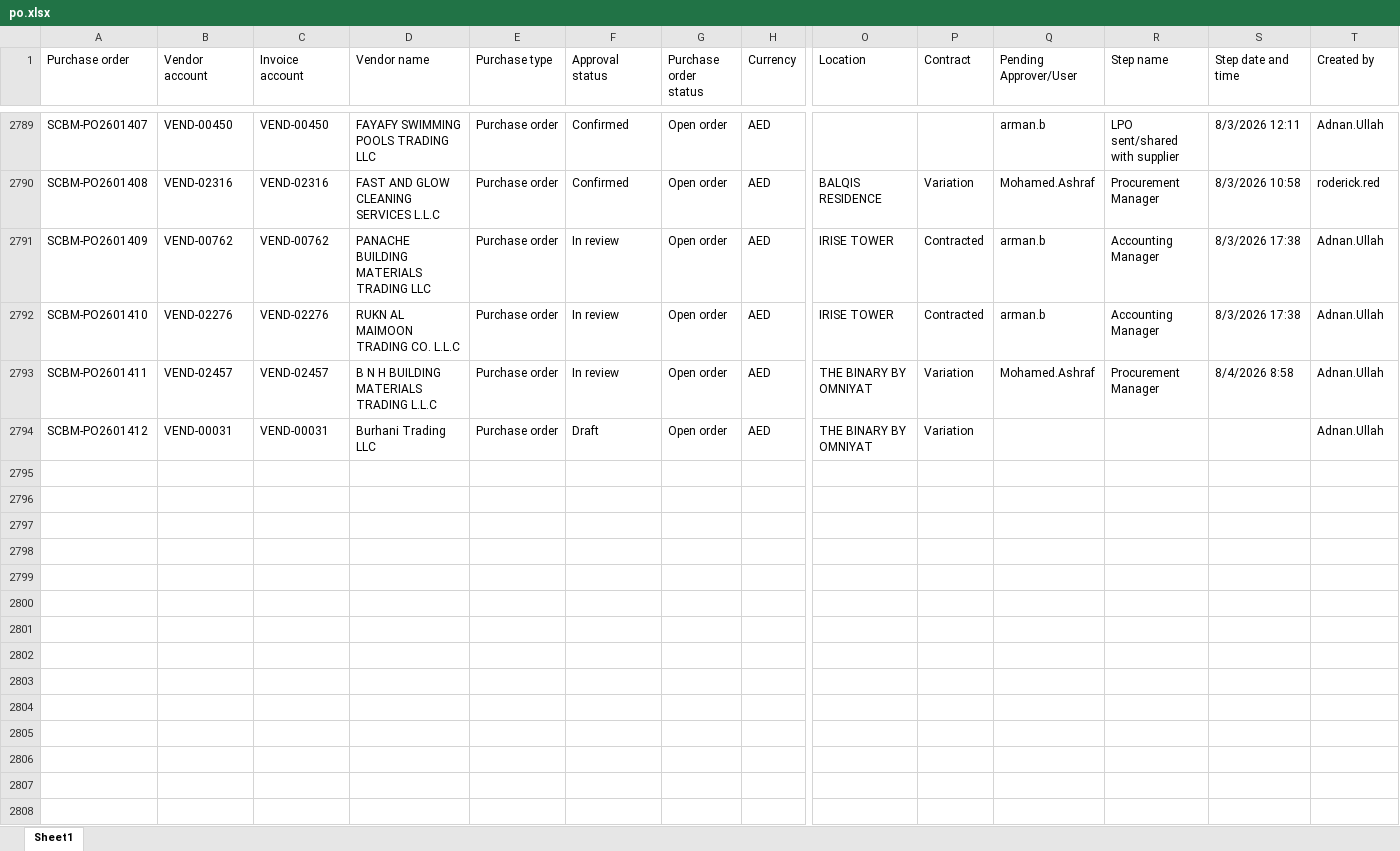
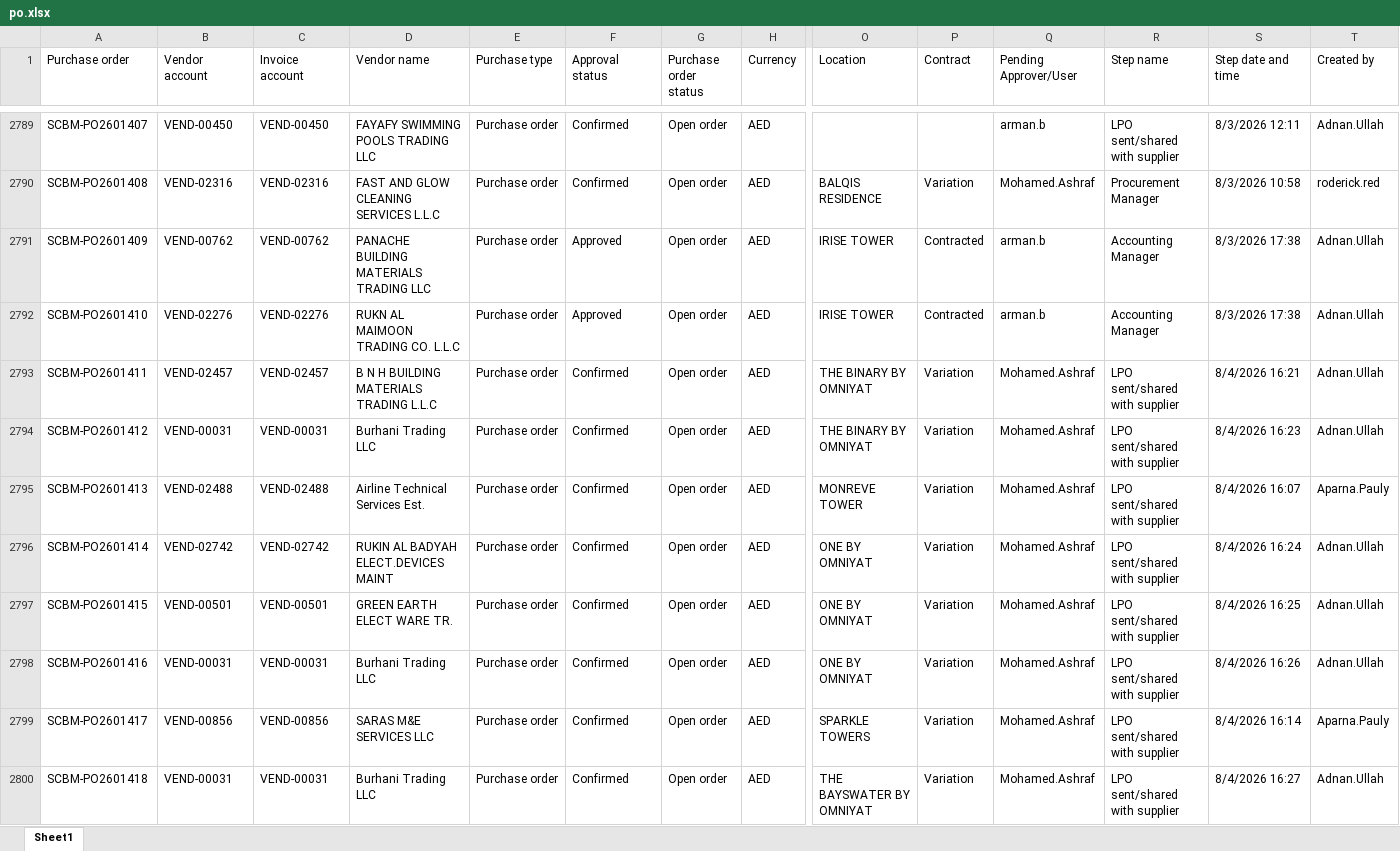
Before and after one commit to Chandansah605/PR-PO-Pipeline-Dashboard, an Excel workbook: po.xlsx, sheet Sheet1, drawn as a sheet; only a part is shown, gaps mark what is left out; values as stored, in another font and other column widths than the file's, no borders; table styles not drawn; rows hold the shown columns only; the diff covers the shown part only; the diff names each change by its address in the sheet, - before the commit and + after, or states it on an @@ line.

```diff
--- a/po.xlsx (sheet Sheet1)
+++ b/po.xlsx (sheet Sheet1)
-F2791:F2792 (Approval status): In review
+F2791:F2792 (Approval status): Approved
-F2793 (Approval status): In review
+F2793 (Approval status): Confirmed
-R2793 (Step name): Procurement Manager
+R2793 (Step name): LPO sent/shared with supplier
-S2793 (Step date and time): 8/4/2026 8:58
+S2793 (Step date and time): 8/4/2026 16:21
-F2794 (Approval status): Draft
+F2794 (Approval status): Confirmed
-Q2794 (Pending Approver/User): (empty)
+Q2794 (Pending Approver/User): Mohamed.Ashraf
-R2794 (Step name): (empty)
+R2794 (Step name): LPO sent/shared with supplier
-S2794 (Step date and time): (empty)
+S2794 (Step date and time): 8/4/2026 16:23
+row 2795: SCBM-PO2601413 | VEND-02488 | VEND-02488 | Airline Technical Services Est. | Purchase order | Confirmed | Open order | AED | MONREVE TOWER | Variation | Mohamed.Ashraf | LPO sent/shared with supplier | 8/4/2026 16:07 | Aparna.Pauly
+row 2796: SCBM-PO2601414 | VEND-02742 | VEND-02742 | RUKIN AL BADYAH ELECT.DEVICES MAINT | Purchase order | Confirmed | Open order | AED | ONE BY OMNIYAT | Variation | Mohamed.Ashraf | LPO sent/shared with supplier | 8/4/2026 16:24 | Adnan.Ullah
+row 2797: SCBM-PO2601415 | VEND-00501 | VEND-00501 | GREEN EARTH ELECT WARE TR. | Purchase order | Confirmed | Open order | AED | ONE BY OMNIYAT | Variation | Mohamed.Ashraf | LPO sent/shared with supplier | 8/4/2026 16:25 | Adnan.Ullah
+row 2798: SCBM-PO2601416 | VEND-00031 | VEND-00031 | Burhani Trading LLC | Purchase order | Confirmed | Open order | AED | ONE BY OMNIYAT | Variation | Mohamed.Ashraf | LPO sent/shared with supplier | 8/4/2026 16:26 | Adnan.Ullah
+row 2799: SCBM-PO2601417 | VEND-00856 | VEND-00856 | SARAS M&E SERVICES LLC | Purchase order | Confirmed | Open order | AED | SPARKLE TOWERS | Variation | Mohamed.Ashraf | LPO sent/shared with supplier | 8/4/2026 16:14 | Aparna.Pauly
+row 2800: SCBM-PO2601418 | VEND-00031 | VEND-00031 | Burhani Trading LLC | Purchase order | Confirmed | Open order | AED | THE BAYSWATER BY OMNIYAT | Variation | Mohamed.Ashraf | LPO sent/shared with supplier | 8/4/2026 16:27 | Adnan.Ullah
```
Also changed, not shown: 9 added rows and 64 edited cells elsewhere in this sheet, pr.xlsx.
